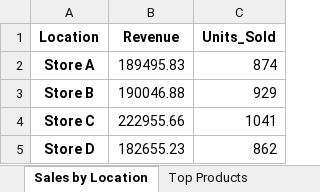
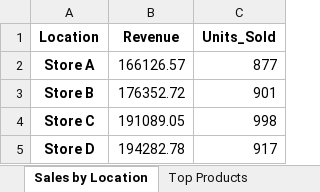
Before and after one commit to JoeFanning/Excel-Automation-with-Python, an Excel workbook: sales_analysis_report.xlsx, sheet Sales by Location, drawn as a sheet; values as stored, in another font and other column widths than the file's, no borders; the diff names each change by its address in the sheet, - before the commit and + after, or states it on an @@ line.

```diff
--- a/sales_analysis_report.xlsx (sheet Sales by Location)
+++ b/sales_analysis_report.xlsx (sheet Sales by Location)
-B2 (Revenue): 189495.83
+B2 (Revenue): 166126.57
-C2 (Units_Sold): 874
+C2 (Units_Sold): 877
-B3 (Revenue): 190046.88
+B3 (Revenue): 176352.72
-C3 (Units_Sold): 929
+C3 (Units_Sold): 901
-B4 (Revenue): 222955.66
+B4 (Revenue): 191089.05
-C4 (Units_Sold): 1041
+C4 (Units_Sold): 998
-B5 (Revenue): 182655.23
+B5 (Revenue): 194282.78
-C5 (Units_Sold): 862
+C5 (Units_Sold): 917
```
Also changed, not shown: sheet Top Products, sheet Payment Types, sheet Bottom Products, sheet Time of Day, sheet Executive Summary.
